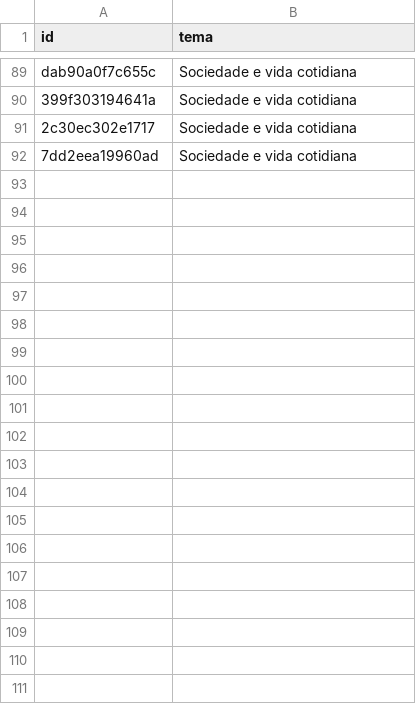
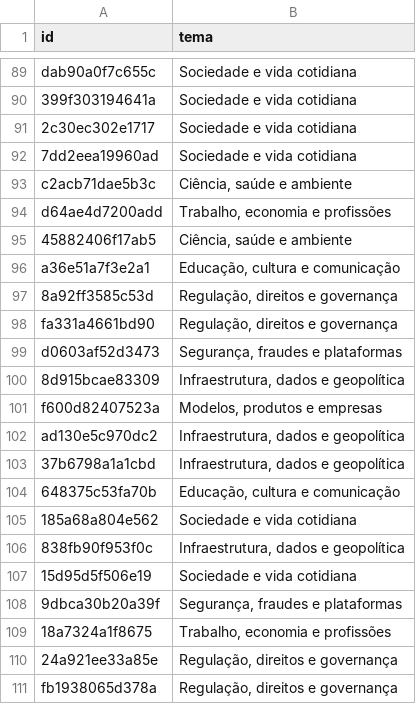
Before and after one commit to lapig-ufg/observatorio-ia, a CSV file: data/folha/temas-editoriais.csv, drawn as a sheet; only a part is shown, gaps mark what is left out; the diff covers the shown part only.

Commit message:
Atualiza Folha de 24 de outubro e sínteses PT/EN verificadas

```diff
--- a/data/folha/temas-editoriais.csv
+++ b/data/folha/temas-editoriais.csv
@@ -92 +92,20 @@ dab90a0f7c655c,"Sociedade e vida cotidiana"
 7dd2eea19960ad,"Sociedade e vida cotidiana"
+c2acb71dae5b3c,"Ciência, saúde e ambiente"
+d64ae4d7200add,"Trabalho, economia e profissões"
+45882406f17ab5,"Ciência, saúde e ambiente"
+a36e51a7f3e2a1,"Educação, cultura e comunicação"
+8a92ff3585c53d,"Regulação, direitos e governança"
+fa331a4661bd90,"Regulação, direitos e governança"
+d0603af52d3473,"Segurança, fraudes e plataformas"
+8d915bcae83309,"Infraestrutura, dados e geopolítica"
+f600d82407523a,"Modelos, produtos e empresas"
+ad130e5c970dc2,"Infraestrutura, dados e geopolítica"
+37b6798a1a1cbd,"Infraestrutura, dados e geopolítica"
+648375c53fa70b,"Educação, cultura e comunicação"
+185a68a804e562,"Sociedade e vida cotidiana"
+838fb90f953f0c,"Infraestrutura, dados e geopolítica"
+15d95d5f506e19,"Sociedade e vida cotidiana"
+9dbca30b20a39f,"Segurança, fraudes e plataformas"
+18a7324a1f8675,"Trabalho, economia e profissões"
+24a921ee33a85e,"Regulação, direitos e governança"
+fb1938065d378a,"Regulação, direitos e governança"
```
Also changed, not shown: 71 added rows elsewhere in this file, 10 other files.
